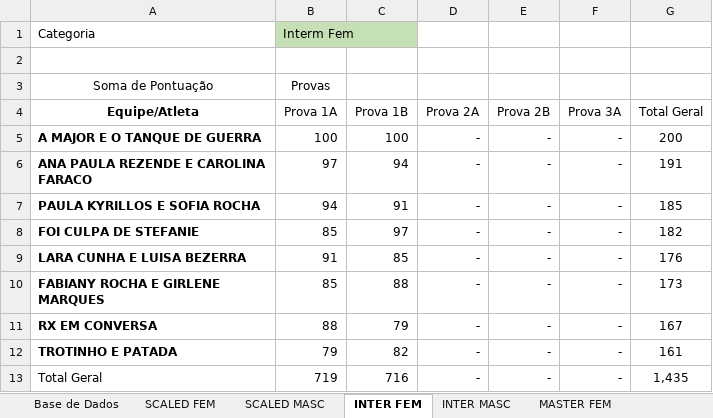
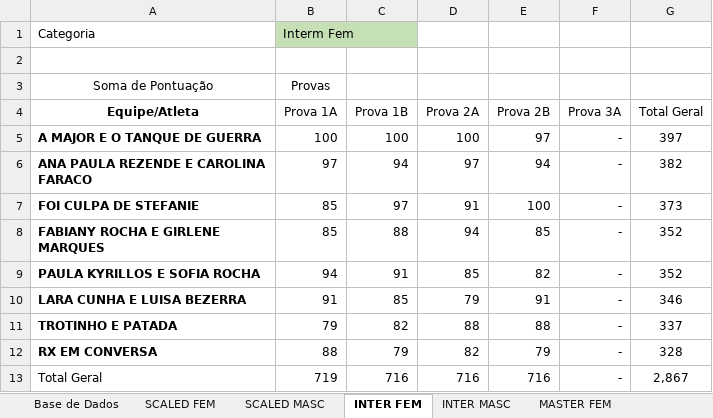
Before and after one commit to urquizajr/bunkergames, an Excel workbook: Bnkr Intergames Leaderboard V2.xlsx, sheet INTER FEM, drawn as a sheet; values as stored, in another font and other column widths than the file's, no borders; removed rows and columns are numbered as before the commit, all else as after; the diff names each change by its address in the sheet, - before the commit and + after, or states it on an @@ line.

```diff
--- a/Bnkr Intergames Leaderboard V2.xlsx (sheet INTER FEM)
+++ b/Bnkr Intergames Leaderboard V2.xlsx (sheet INTER FEM)
-D5 (Prova 2A): -
+D5 (Prova 2A): 100
-E5 (Prova 2B): -
+E5 (Prova 2B): 97
-G5 (Total Geral): 200
+G5 (Total Geral): 397
-D6 (Prova 2A): -
+D6 (Prova 2A): 97
-E6 (Prova 2B): -
+E6 (Prova 2B): 94
-G6 (Total Geral): 191
+G6 (Total Geral): 382
-row 7: PAULA KYRILLOS E SOFIA ROCHA | 94 | 91 | - | - | - | 185
-D7 (Prova 2A): -
+D7 (Prova 2A): 91
-E7 (Prova 2B): -
+E7 (Prova 2B): 100
-G7 (Total Geral): 182
+G7 (Total Geral): 373
-row 9: LARA CUNHA E LUISA BEZERRA | 91 | 85 | - | - | - | 176
-D8 (Prova 2A): -
+D8 (Prova 2A): 94
-E8 (Prova 2B): -
+E8 (Prova 2B): 85
-G8 (Total Geral): 173
+G8 (Total Geral): 352
-row 11: RX EM CONVERSA | 88 | 79 | - | - | - | 167
+row 9: PAULA KYRILLOS E SOFIA ROCHA | 94 | 91 | 85 | 82 | - | 352
+row 10: LARA CUNHA E LUISA BEZERRA | 91 | 85 | 79 | 91 | - | 346
-D11 (Prova 2A): -
+D11 (Prova 2A): 88
-E11 (Prova 2B): -
+E11 (Prova 2B): 88
-G11 (Total Geral): 161
+G11 (Total Geral): 337
+row 12: RX EM CONVERSA | 88 | 79 | 82 | 79 | - | 328
-D13 (Prova 2A): -
+D13 (Prova 2A): 716
-E13 (Prova 2B): -
+E13 (Prova 2B): 716
-G13 (Total Geral): 1,435
+G13 (Total Geral): 2,867
```
Also changed, not shown: sheet Base de Dados, sheet MASTER MASC, sheet RX FEM, sheet INTER MASC, sheet SCALED FEM, sheet MASTER FEM, hidden cells.
